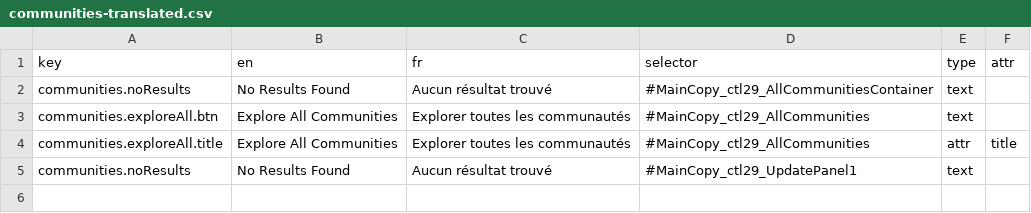
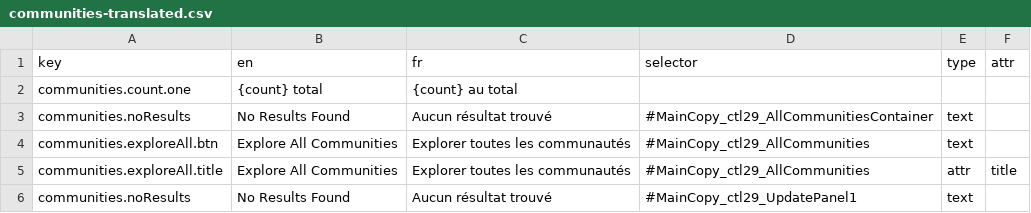
Before and after one commit to prospercanada/i18n-thrive, a CSV file: i18n-build/communities-translated.csv, drawn as a sheet; the diff names each change by its address in the sheet, - before the commit and + after, or states it on an @@ line.

```diff
--- a/i18n-build/communities-translated.csv
+++ b/i18n-build/communities-translated.csv
+row 2: communities.count.one | {count} total | {count} au total
```
Also changed, not shown: 2 other files.
